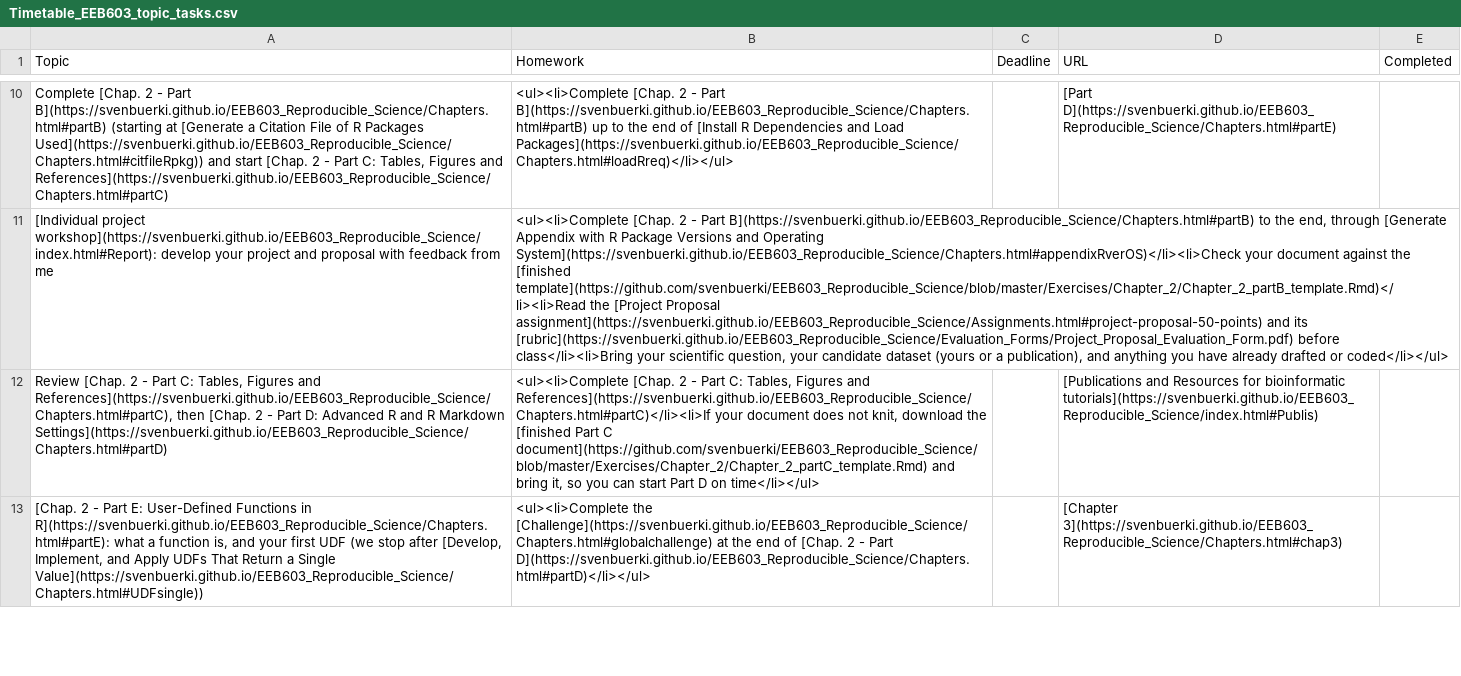
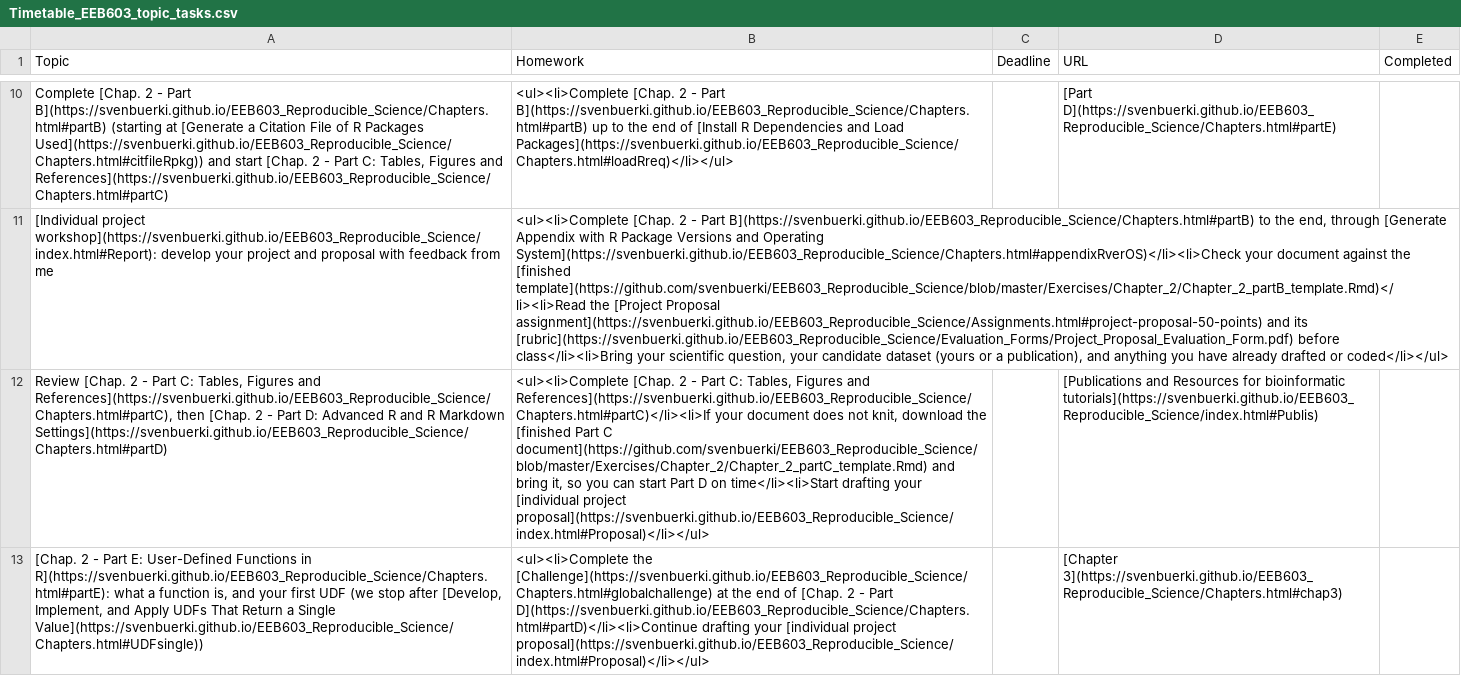
Before and after one commit to svenbuerki/EEB603_Reproducible_Science, a CSV file: Data/Timetable_EEB603_topic_tasks.csv, drawn as a sheet; only a part is shown, gaps mark what is left out; the diff covers the shown part only; the diff names each change by its address in the sheet, - before the commit and + after, or states it on an @@ line.

Commit message:
Updated Schedule to align with deadline

```diff
--- a/Data/Timetable_EEB603_topic_tasks.csv
+++ b/Data/Timetable_EEB603_topic_tasks.csv
-B12 (Homework): …D on time</li></ul>
+B12 (Homework): …D on time</li><li>Start drafting your [individual project proposal](https://svenbuerki.github.io/EEB603_Reproducible_Science/index.html#Proposal)</li></ul>
-B13 (Homework): …- Part D](https://svenbuerki.github.io/EEB603_Reproducible_Science/Chapters.html#partD)</li></ul>
+B13 (Homework): …- Part D](https://svenbuerki.github.io/EEB603_Reproducible_Science/Chapters.html#partD)</li><li>Continue drafting your [individual project proposal](https://svenbuerki.github.io/EEB603_Reproducible_Science/index.html#Proposal)</li></ul>
```
Also changed, not shown: 2 edited cells elsewhere in this file, 1 other file.
